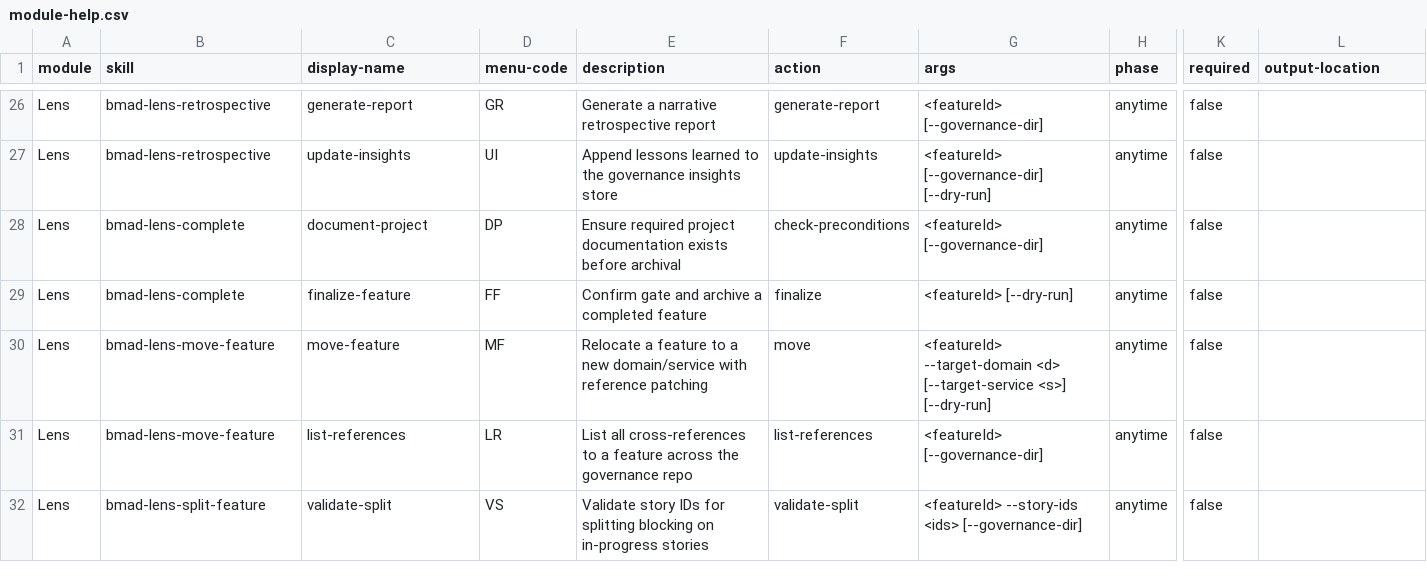
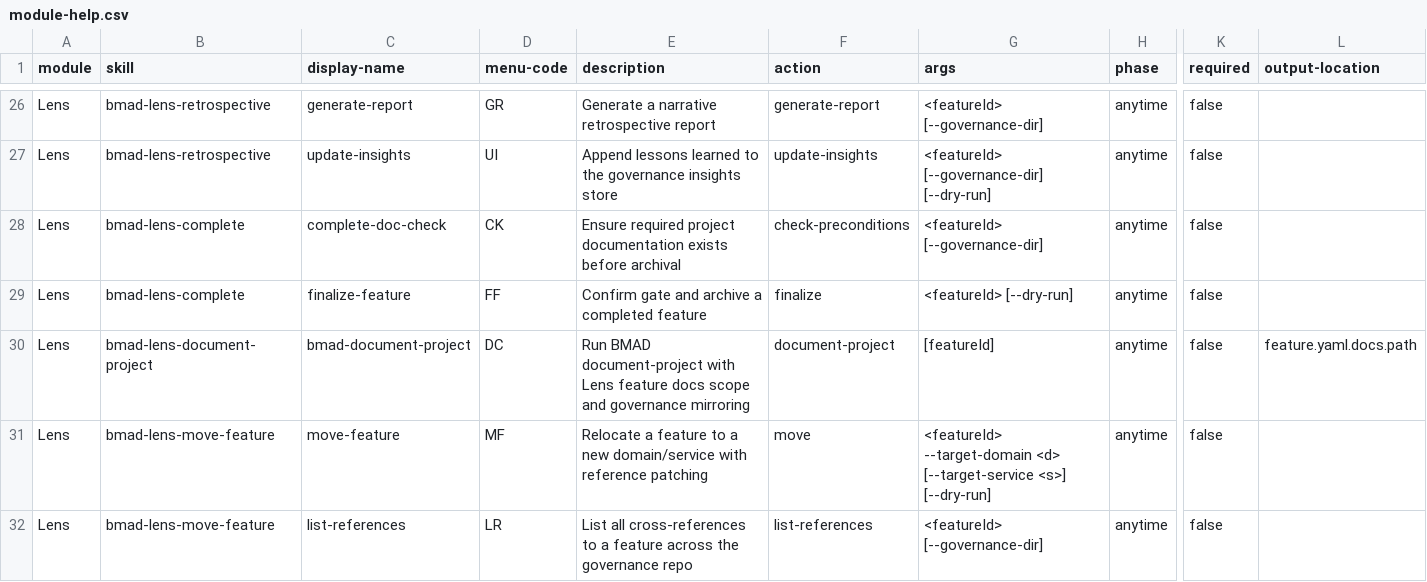
Before and after one commit to crisweber2600/Lens.Core.Src, a CSV file: _bmad/_config/custom/lens-work/lens-work/skills/bmad-lens-setup/assets/module-help.csv, drawn as a sheet; only a part is shown, gaps mark what is left out; the shorter side is filled out with more unchanged rows; rows hold the shown columns only; the diff names each change by its address in the sheet, - before the commit and + after, or states it on an @@ line.

```diff
--- a/_bmad/_config/custom/lens-work/lens-work/skills/bmad-lens-setup/assets/module-help.csv
+++ b/_bmad/_config/custom/lens-work/lens-work/skills/bmad-lens-setup/assets/module-help.csv
-C28 (display-name): document-project
+C28 (display-name): complete-doc-check
-D28 (menu-code): DP
+D28 (menu-code): CK
+row 30: Lens | bmad-lens-document-project | bmad-document-project | DC | Run BMAD document-project with Lens feature docs scope and governance mirroring | document-project | [featureId] | anytime | false | feature.yaml.docs.path
```
Also changed, not shown: _bmad/_config/custom/lens-work/lens-work/module-help.csv, _bmad/_config/files-manifest.csv, 36 other files.
